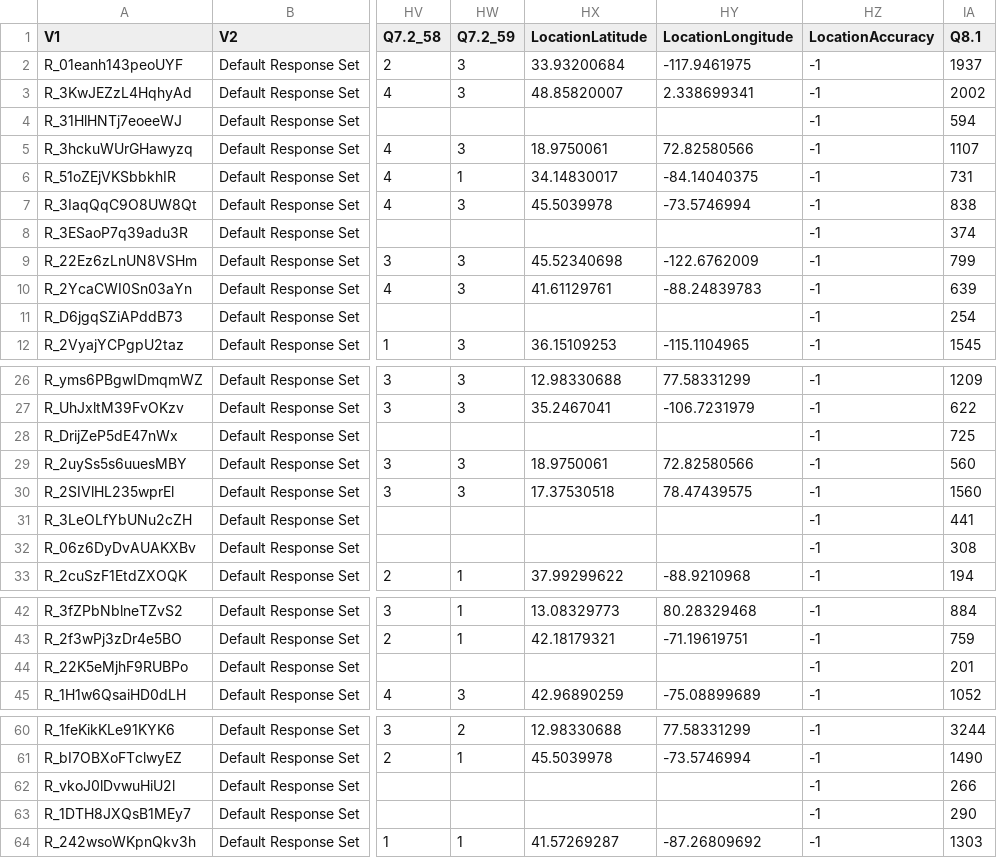
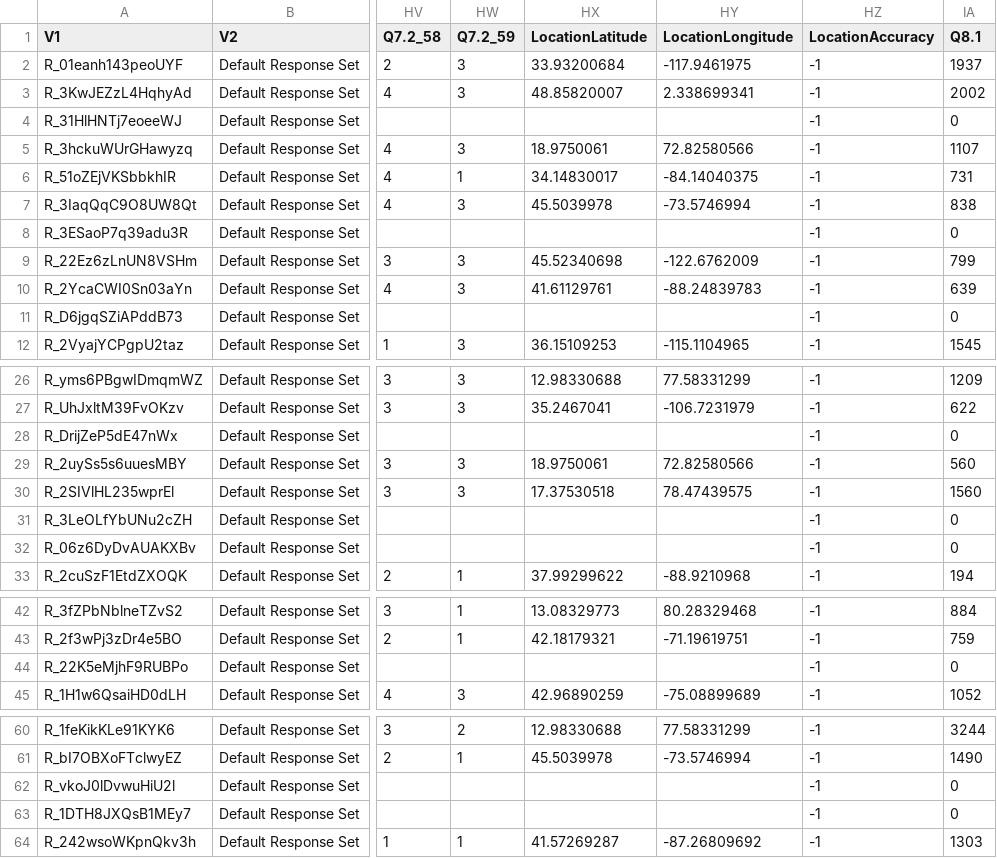
Before and after one commit to AbdulBakhsh/Thesis_Bakhsh, a CSV file: ThesisData copy 2.csv, drawn as a sheet; only a part is shown, gaps mark what is left out; the diff covers the shown part only; the diff names each change by its address in the sheet, - before the commit and + after, or states it on an @@ line.

```diff
--- a/ThesisData copy 2.csv
+++ b/ThesisData copy 2.csv
-IA4 (Q8.1): 594
+IA4 (Q8.1): 0
-IA8 (Q8.1): 374
+IA8 (Q8.1): 0
-IA11 (Q8.1): 254
+IA11 (Q8.1): 0
-IA28 (Q8.1): 725
+IA28 (Q8.1): 0
-IA31 (Q8.1): 441
+IA31 (Q8.1): 0
-IA32 (Q8.1): 308
+IA32 (Q8.1): 0
-IA44 (Q8.1): 201
+IA44 (Q8.1): 0
-IA62 (Q8.1): 266
+IA62 (Q8.1): 0
-IA63 (Q8.1): 290
+IA63 (Q8.1): 0
```
Also changed, not shown: 1 added row and 1 edited cell elsewhere in this file, 3 other files.
